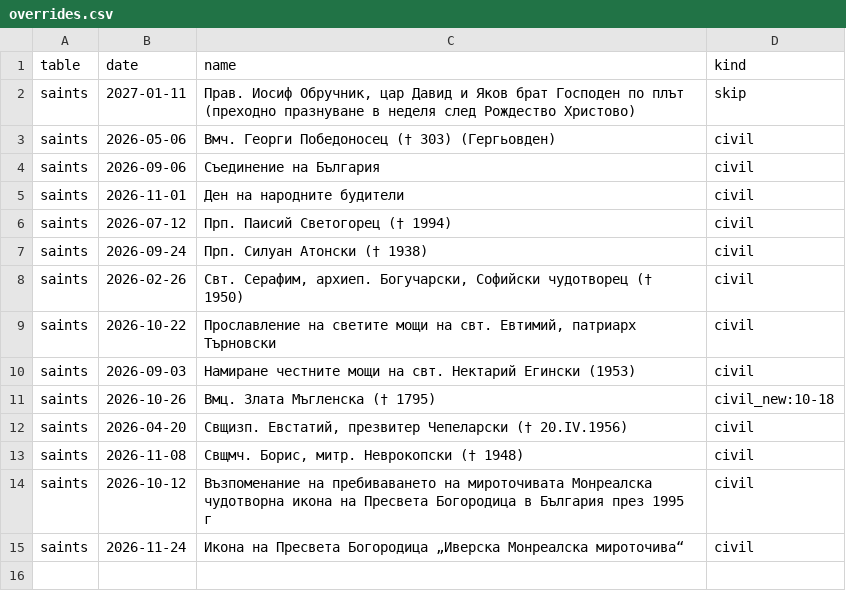
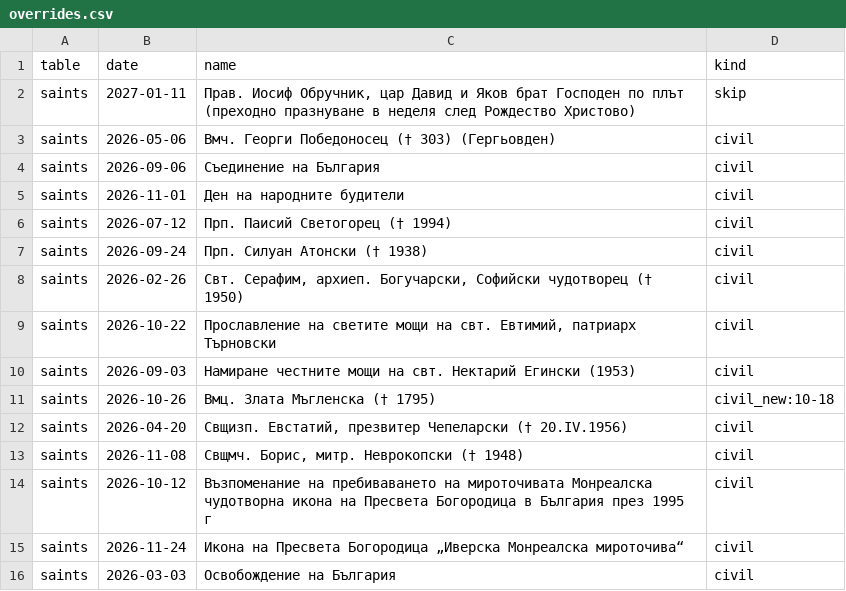
Before and after one commit to isihiaBG/orthodox_calendar, a CSV file: tools/calendar_gen/overrides.csv, drawn as a sheet; the diff names each change by its address in the sheet, - before the commit and + after, or states it on an @@ line.

```diff
--- a/tools/calendar_gen/overrides.csv
+++ b/tools/calendar_gen/overrides.csv
+row 16: saints | 2026-03-03 | Освобождение на България | civil
```
Also changed, not shown: 1 other file.
